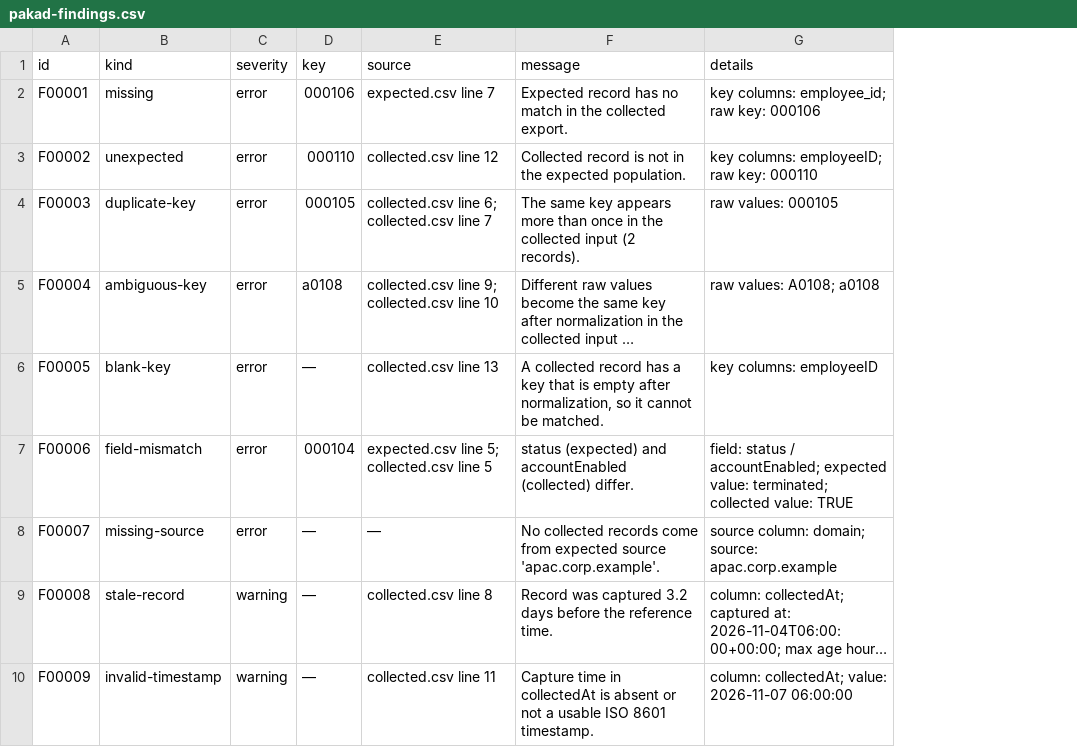
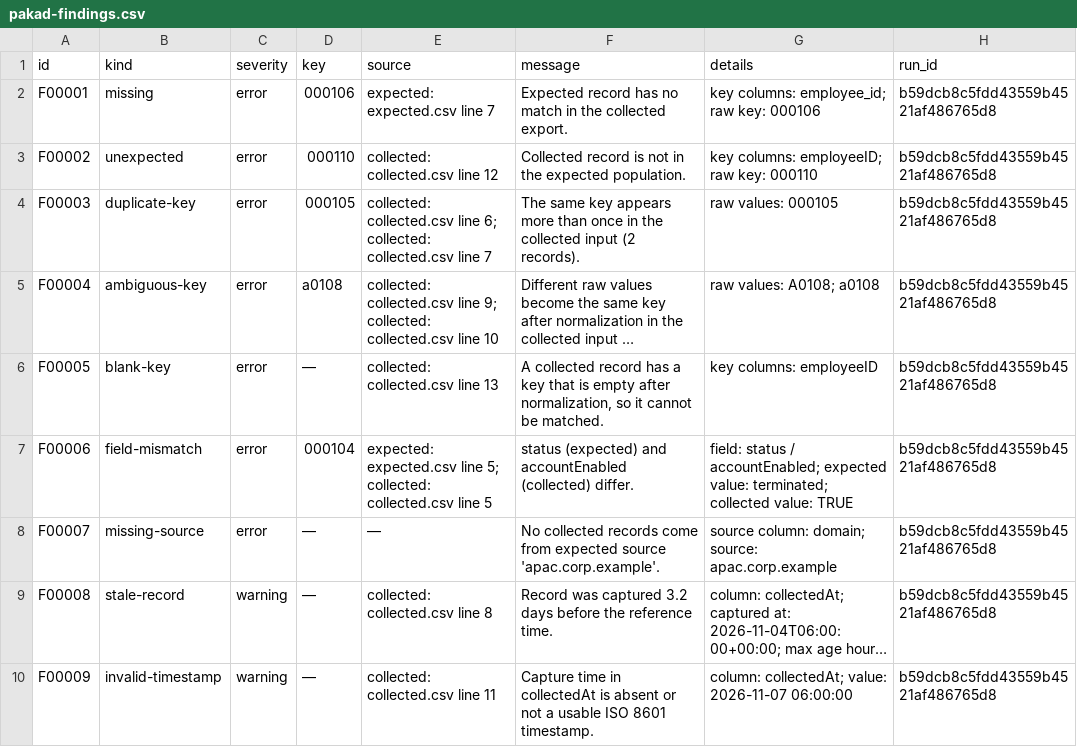
Before and after one commit to faithful-oversight/faithful-pakad, a CSV file: examples/roster-vs-directory/sample-report/pakad-findings.csv, drawn as a sheet; long unchanged cells end in …; the diff names each change by its address in the sheet, - before the commit and + after, or states it on an @@ line.

```diff
--- a/examples/roster-vs-directory/sample-report/pakad-findings.csv
+++ b/examples/roster-vs-directory/sample-report/pakad-findings.csv
+column H (run_id), rows 2-10: all b59dcb8c5fdd43559b4521af486765d8
-E2 (source): expected.csv line 7
+E2 (source): expected: expected.csv line 7
-E3 (source): collected.csv line 12
+E3 (source): collected: collected.csv line 12
-E4 (source): collected.csv line 6; collected.csv line…
+E4 (source): collected: collected.csv line 6; collected: collected.csv line…
-E5 (source): collected.csv line 9; collected.csv line…
+E5 (source): collected: collected.csv line 9; collected: collected.csv line…
-E6 (source): collected.csv line 13
+E6 (source): collected: collected.csv line 13
-E7 (source): expected.csv line 5; collected.csv line…
+E7 (source): expected: expected.csv line 5; collected: collected.csv line…
-E9 (source): collected.csv line 8
+E9 (source): collected: collected.csv line 8
-E10 (source): collected.csv line 11
+E10 (source): collected: collected.csv line 11
```
Also changed, not shown: 41 other files.
